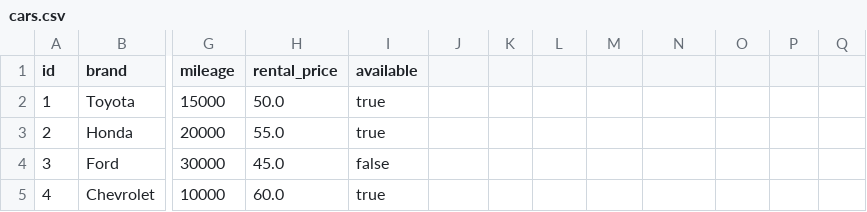
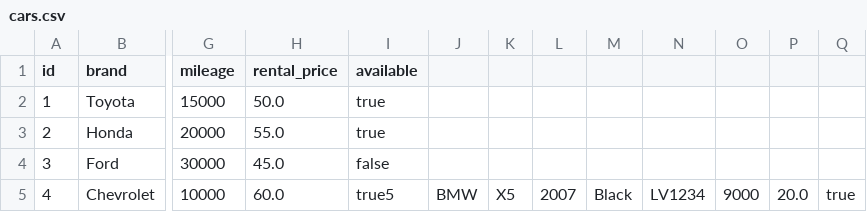
Before and after one commit to 23DP3AJaro/CarRentalSystem, a CSV file: data/cars.csv, drawn as a sheet; only a part is shown, gaps mark what is left out; the diff names each change by its address in the sheet, - before the commit and + after, or states it on an @@ line.

```diff
--- a/data/cars.csv
+++ b/data/cars.csv
-I5 (available): true
+I5 (available): true5
-J5: (empty)
+J5: BMW
-K5: (empty)
+K5: X5
-L5: (empty)
+L5: 2007
-M5: (empty)
+M5: Black
-N5: (empty)
+N5: LV1234
-O5: (empty)
+O5: 9000
-P5: (empty)
+P5: 20.0
-Q5: (empty)
+Q5: true
```
Also changed, not shown: 4 other files.
